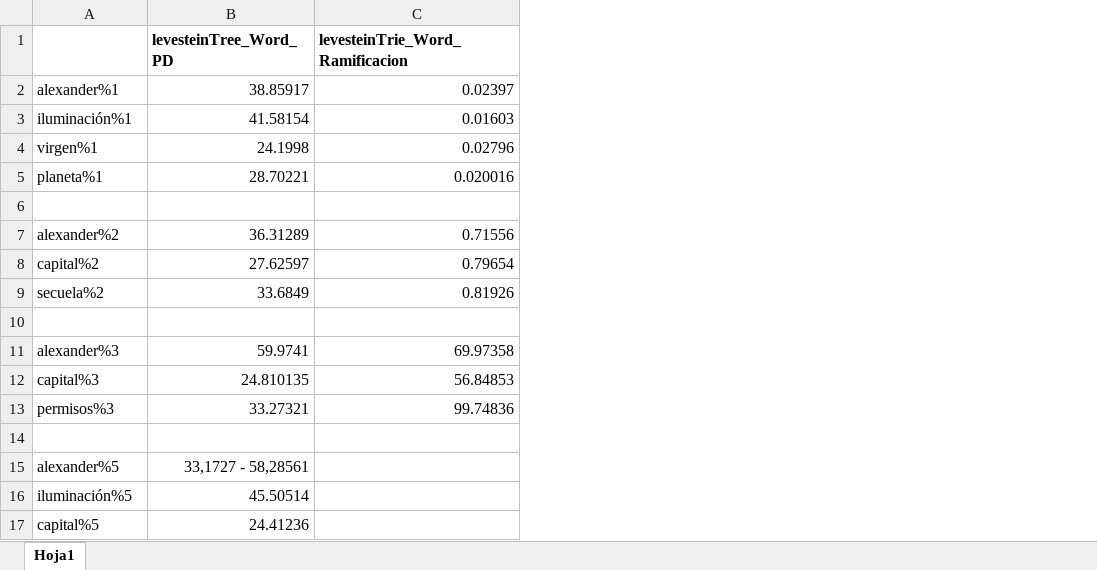
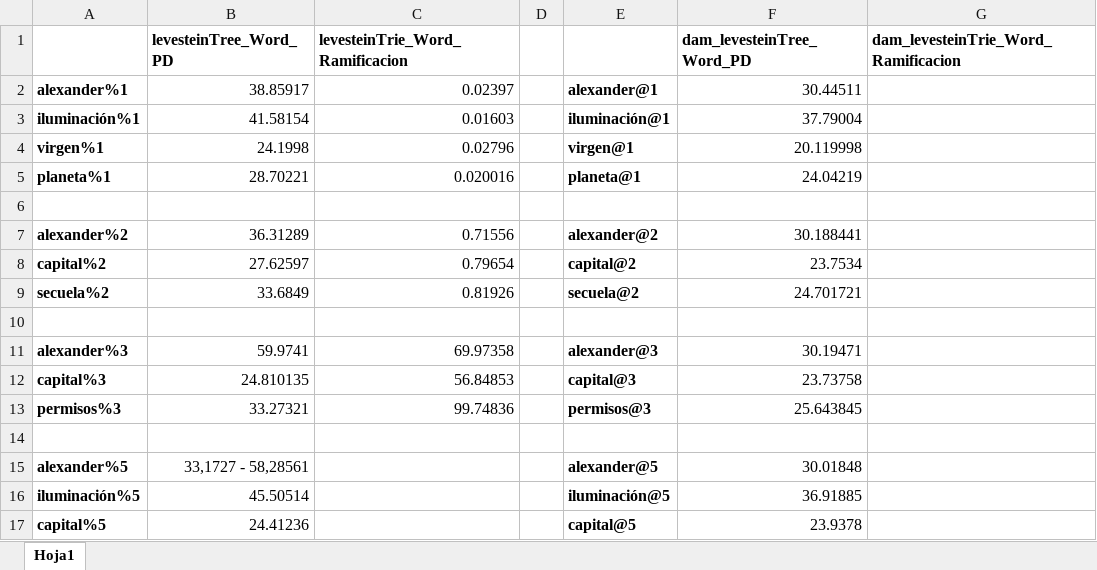
Before and after one commit to pausic/ALM, an Excel workbook: tiemposAlg.xlsx, sheet Hoja1, drawn as a sheet; values as stored, in another font and other column widths than the file's, no borders; the diff names each change by its address in the sheet, - before the commit and + after, or states it on an @@ line.

```diff
--- a/tiemposAlg.xlsx (sheet Hoja1)
+++ b/tiemposAlg.xlsx (sheet Hoja1)
+column D, empty
+column E, rows 2-17: alexander@1 | iluminación@1 | virgen@1 | planeta@1 |  | alexander@2 | capital@2 | secuela@2 |  | alexander@3 | capital@3 | permisos@3 |  | alexander@5 | iluminación@5 | capital@5
+column F (dam_levesteinTree_Word_PD), rows 2-17: 30.44511 | 37.79004 | 20.119998 | 24.04219 |  | 30.188441 | 23.7534 | 24.701721 |  | 30.19471 | 23.73758 | 25.643845 |  | 30.01848 | 36.91885 | 23.9378
+column G, row 1: dam_levesteinTrie_Word_Ramificacion
-A2:A5 bold: off
+A2:A5 bold: on
-A7:A9 bold: off
+A7:A9 bold: on
-A11:A13 bold: off
+A11:A13 bold: on
-A15:A17 bold: off
+A15:A17 bold: on
```
Also changed, not shown: 1 other file.
